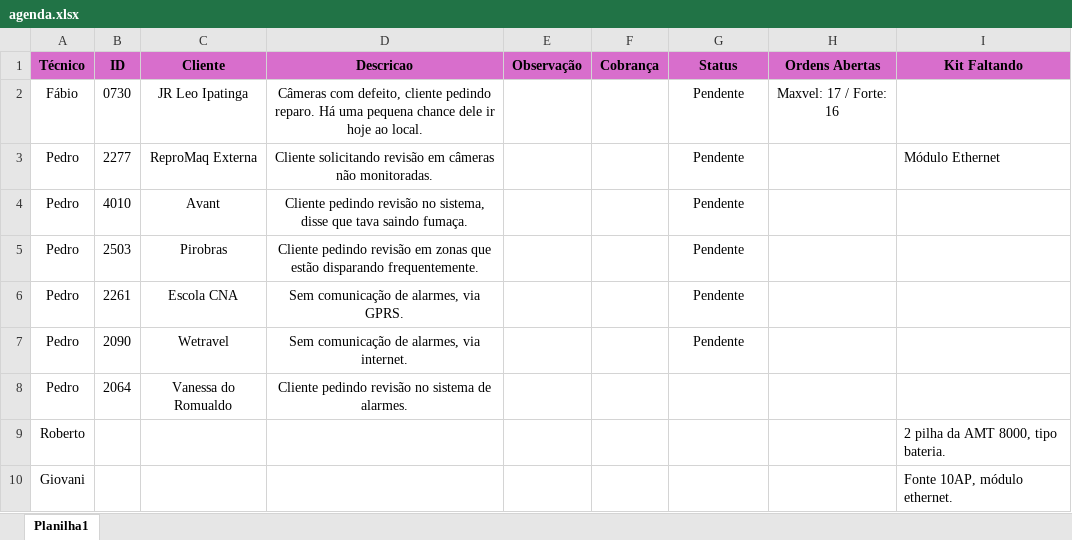
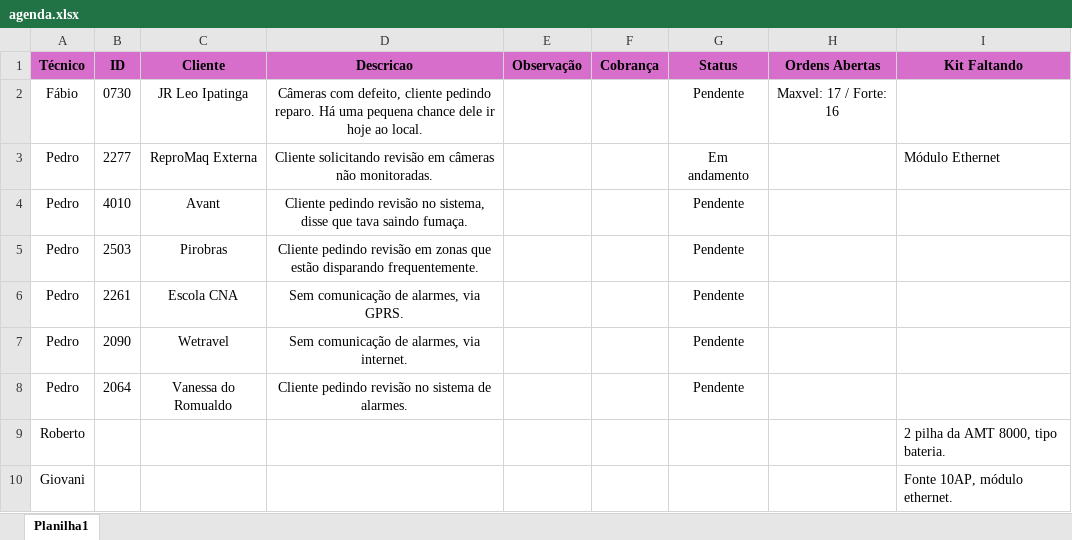
Before and after one commit to pedrohcarvalho201-spec/painel-agenda-tecnica, an Excel workbook: agenda.xlsx, sheet Planilha1, drawn as a sheet; values as stored, in another font and other column widths than the file's, no borders; the diff names each change by its address in the sheet, - before the commit and + after, or states it on an @@ line.

Commit message:
Atualizacao rapida de agenda as 10:07:38,28

```diff
--- a/agenda.xlsx (sheet Planilha1)
+++ b/agenda.xlsx (sheet Planilha1)
-G3 (Status): Pendente
+G3 (Status): Em andamento
-G8 (Status): (empty)
+G8 (Status): Pendente
```
Also changed, not shown: 1 other file.
